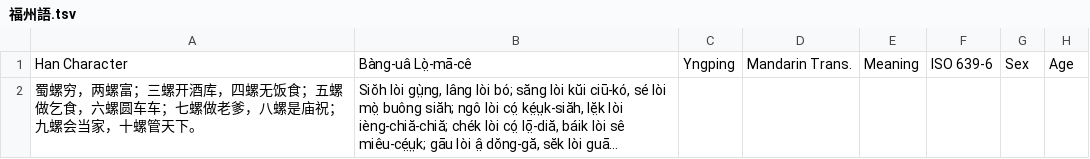
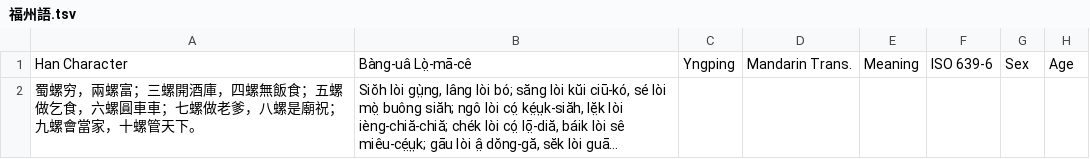
Before and after one commit to MindongLab/foochow-idioms-data, a TSV file: 福州語.tsv, drawn as a sheet; only a part is shown; long unchanged cells end in …; the diff names each change by its address in the sheet, - before the commit and + after, or states it on an @@ line.

Commit message:
Update 福州語.tsv

```diff
--- a/福州語.tsv
+++ b/福州語.tsv
-A2: 蜀螺穷，两螺富；三螺开酒库，四螺无饭食；五螺做乞食，六螺圆车车；七螺做老爹，八螺是庙祝；九螺会当家，十螺…
+A2: 蜀螺穷，兩螺富；三螺開酒庫，四螺無飯食；五螺做乞食，六螺圓車車；七螺做老爹，八螺是廟祝；九螺會當家，十螺…
```
